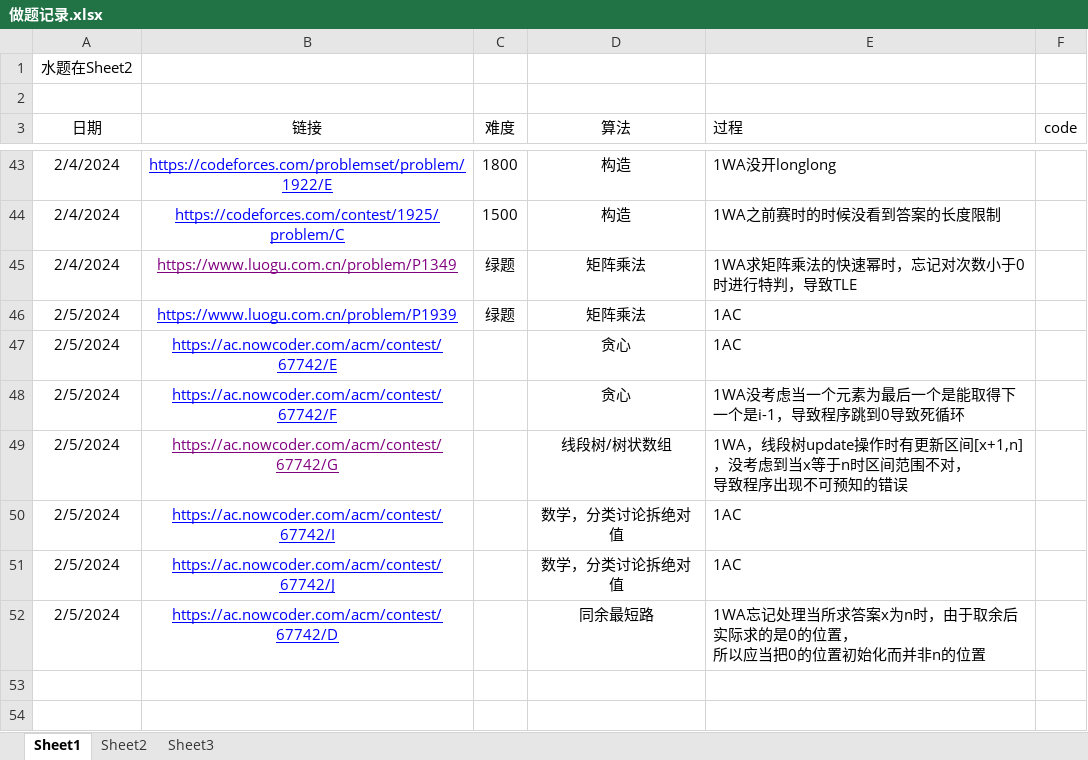
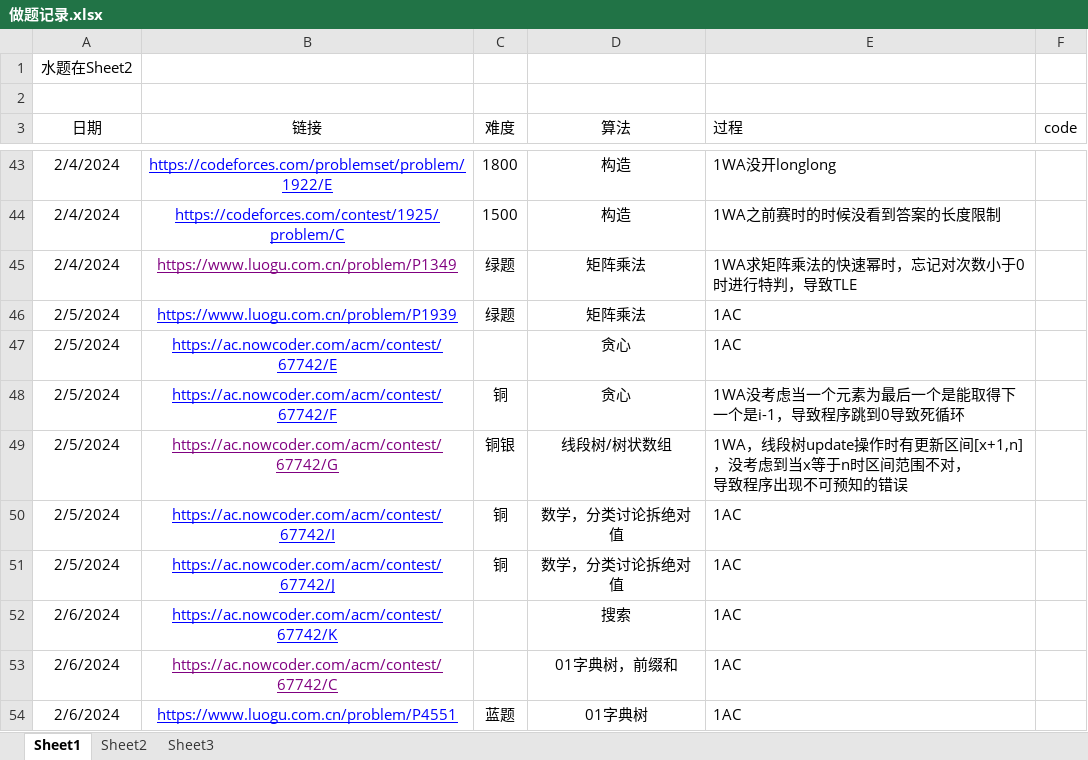
Before and after one commit to unclezhou486/ACM-Solutions, an Excel workbook: 做题记录.xlsx, sheet Sheet1, drawn as a sheet; only a part is shown, gaps mark what is left out; values as stored, in another font and other column widths than the file's, no borders; removed rows and columns are numbered as before the commit, all else as after; ↵ is a line break in a cell; the diff names each change by its address in the sheet, - before the commit and + after, or states it on an @@ line.

```diff
--- a/做题记录.xlsx (sheet Sheet1)
+++ b/做题记录.xlsx (sheet Sheet1)
-C48 (难度): (empty)
+C48 (难度): 铜
-C49 (难度): (empty)
+C49 (难度): 铜银
-C50:C51 (难度): (empty)
+C50:C51 (难度): 铜
-row 52: 2/5/2024 | https://ac.nowcoder.com/acm/contest/67742/D |  | 同余最短路 | 1WA忘记处理当所求答案x为n时，由于取余后实际求的是0的位置， ↵ 所以应当把0的位置初始化而并非n的位置
+row 52: 2/6/2024 | https://ac.nowcoder.com/acm/contest/67742/K |  | 搜索 | 1AC
+row 53: 2/6/2024 | https://ac.nowcoder.com/acm/contest/67742/C |  | 01字典树，前缀和 | 1AC
+row 54: 2/6/2024 | https://www.luogu.com.cn/problem/P4551 | 蓝题 | 01字典树 | 1AC
```
Also changed, not shown: 3 other files.
